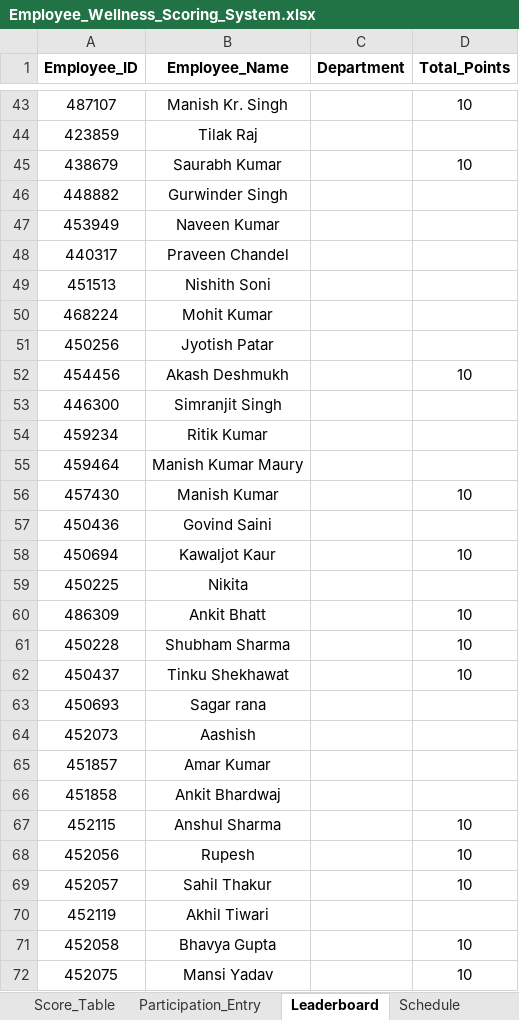
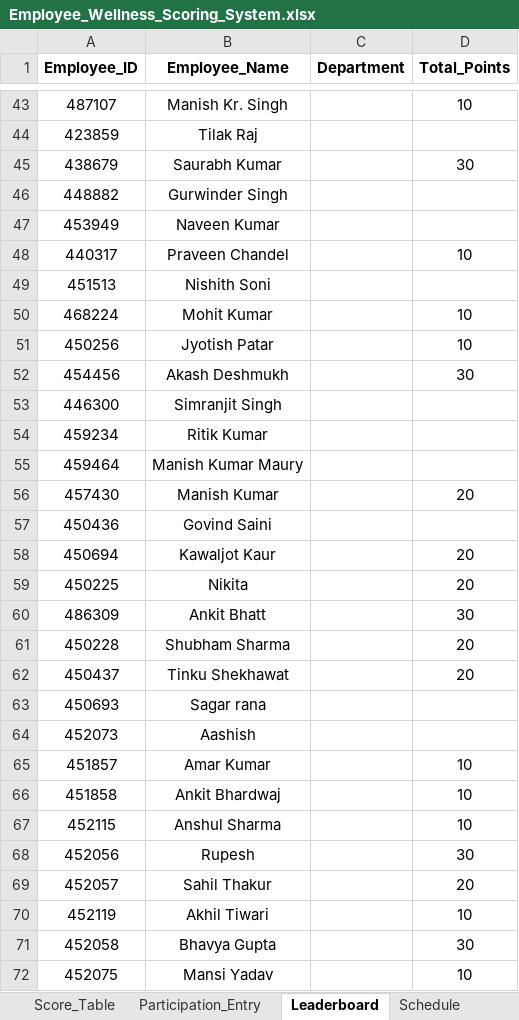
Before and after one commit to Rajji212/wellness-dashboard, an Excel workbook: Employee_Wellness_Scoring_System.xlsx, sheet Leaderboard, drawn as a sheet; only a part is shown, gaps mark what is left out; values as stored, in another font and other column widths than the file's, no borders; conditional formats not drawn; the diff covers the shown part only; the diff names each change by its address in the sheet, - before the commit and + after, or states it on an @@ line.

```diff
--- a/Employee_Wellness_Scoring_System.xlsx (sheet Leaderboard)
+++ b/Employee_Wellness_Scoring_System.xlsx (sheet Leaderboard)
-D45 (Total_Points): 10
+D45 (Total_Points): 30
-D48 (Total_Points): (empty)
+D48 (Total_Points): 10
-D50:D51 (Total_Points): (empty)
+D50:D51 (Total_Points): 10
-D52 (Total_Points): 10
+D52 (Total_Points): 30
-D56 (Total_Points): 10
+D56 (Total_Points): 20
-D58 (Total_Points): 10
+D58 (Total_Points): 20
-D59 (Total_Points): (empty)
+D59 (Total_Points): 20
-D60 (Total_Points): 10
+D60 (Total_Points): 30
-D61:D62 (Total_Points): 10
+D61:D62 (Total_Points): 20
-D65:D66 (Total_Points): (empty)
+D65:D66 (Total_Points): 10
-D68 (Total_Points): 10
+D68 (Total_Points): 30
-D69 (Total_Points): 10
+D69 (Total_Points): 20
-D70 (Total_Points): (empty)
+D70 (Total_Points): 10
-D71 (Total_Points): 10
+D71 (Total_Points): 30
```
Also changed, not shown: 86 edited cells elsewhere in this sheet, sheet Participation_Entry, sheet Event_Master, sheet Employee_Master.
